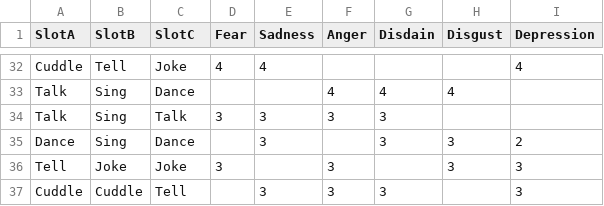
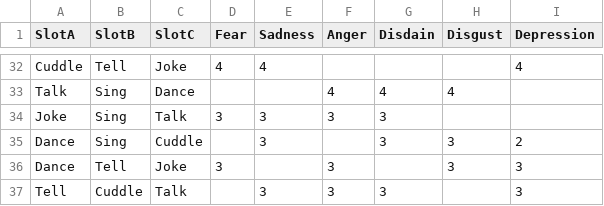
Before and after one commit to XavierClavel/GGJ2024, a CSV file: Assets/Data/recipes.csv, drawn as a sheet; only a part is shown, gaps mark what is left out.

```diff
--- a/Assets/Data/recipes.csv
+++ b/Assets/Data/recipes.csv
@@ -33,5 +33,5 @@ Cuddle;Tell;Joke;4;4;;;;4
 Talk;Sing;Dance;;;4;4;4;
-Talk;Sing;Talk;3;3;3;3;;
-Dance;Sing;Dance;;3;;3;3;2
-Tell;Joke;Joke;3;;3;;3;3
-Cuddle;Cuddle;Tell;;3;3;3;;3
+Joke;Sing;Talk;3;3;3;3;;
+Dance;Sing;Cuddle;;3;;3;3;2
+Dance;Tell;Joke;3;;3;;3;3
+Tell;Cuddle;Talk;;3;3;3;;3
```
Also changed, not shown: 2 other files.
